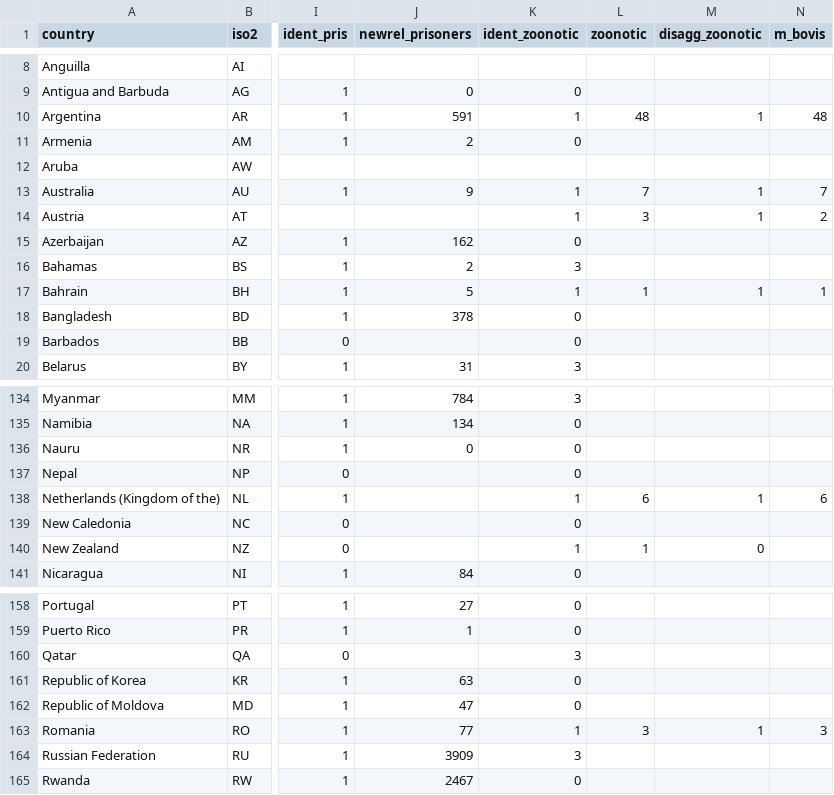
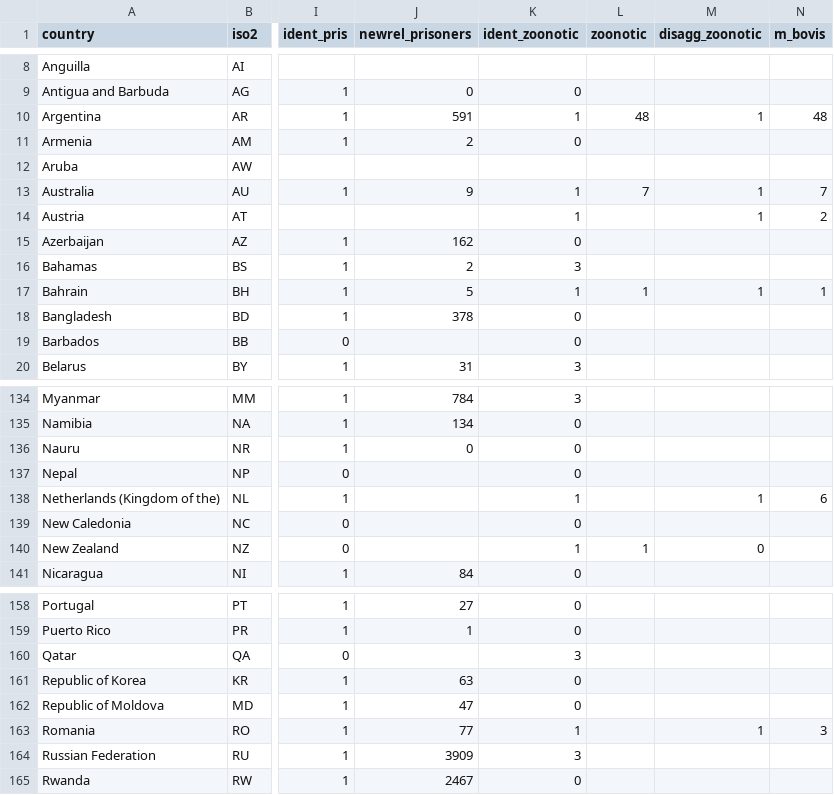
Before and after one commit to yamanakatakuya/dx_benchmarks, a CSV file: latest_strategy_2024-10-18.csv (was latest_strategy_2024-10-02.csv), drawn as a sheet; only a part is shown, gaps mark what is left out; the diff covers the shown part only; the diff names each change by its address in the sheet, - before the commit and + after, or states it on an @@ line.

```diff
--- a/latest_strategy_2024-10-02.csv
+++ b/latest_strategy_2024-10-18.csv
-L14 (zoonotic): 3
+L14 (zoonotic): (empty)
-L138 (zoonotic): 6
+L138 (zoonotic): (empty)
-L163 (zoonotic): 3
+L163 (zoonotic): (empty)
```
Also changed, not shown: 35 edited cells elsewhere in this file, latest_notifications_2024-10-18.csv, 3 other files.
